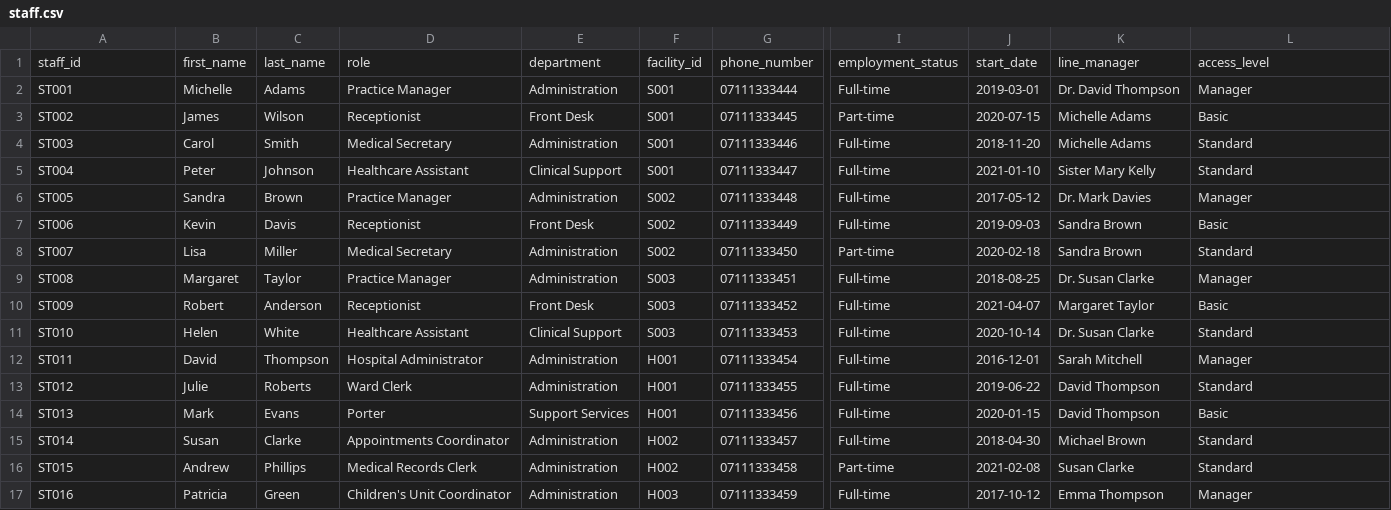
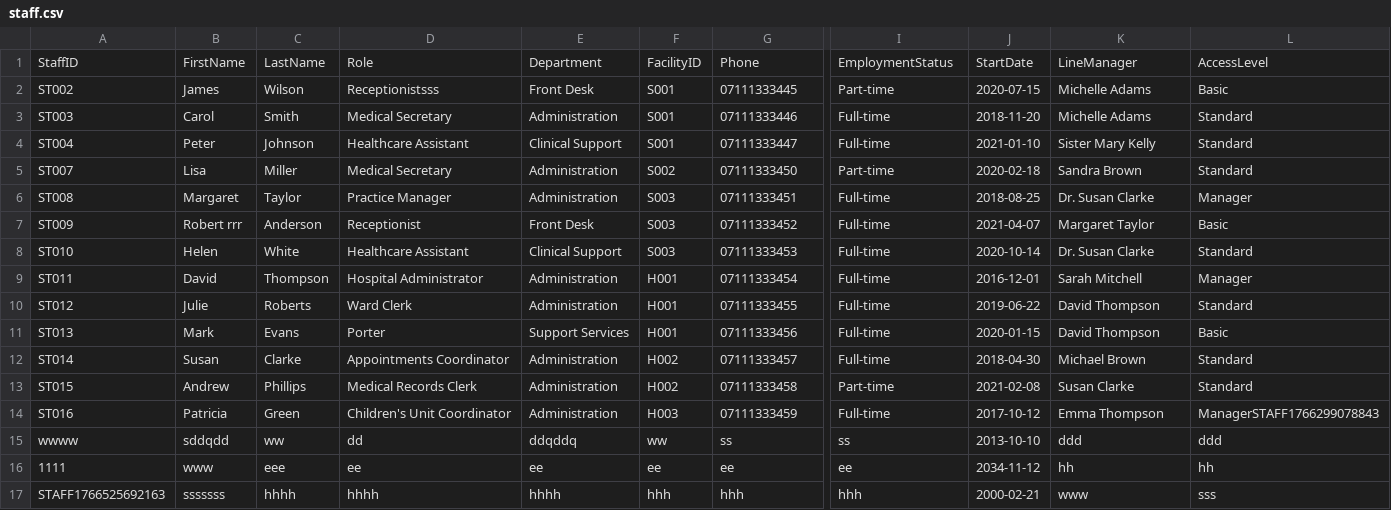
Before and after one commit to iTzitif/part2-mvc-java-project, a CSV file: referral/data/staff.csv, drawn as a sheet; only a part is shown, gaps mark what is left out; removed rows and columns are numbered as before the commit, all else as after; rows hold the shown columns only; the diff names each change by its address in the sheet, - before the commit and + after, or states it on an @@ line.

```diff
--- a/referral/data/staff.csv
+++ b/referral/data/staff.csv
-row 1: staff_id | first_name | last_name | role | department | facility_id | phone_number | employment_status | start_date | line_manager | access_level
-row 2: ST001 | Michelle | Adams | Practice Manager | Administration | S001 | 07111333444 | Full-time | 2019-03-01 | Dr. David Thompson | Manager
+row 1: StaffID | FirstName | LastName | Role | Department | FacilityID | Phone | EmploymentStatus | StartDate | LineManager | AccessLevel
-D2: Receptionist
+D2: Receptionistsss
-row 6: ST005 | Sandra | Brown | Practice Manager | Administration | S002 | 07111333448 | Full-time | 2017-05-12 | Dr. Mark Davies | Manager
-row 7: ST006 | Kevin | Davis | Receptionist | Front Desk | S002 | 07111333449 | Full-time | 2019-09-03 | Sandra Brown | Basic
-B7: Robert
+B7: Robert rrr
-L14: Manager
+L14: ManagerSTAFF1766299078843
+row 15: wwww | sddqdd | ww | dd | ddqddq | ww | ss | ss | 2013-10-10 | ddd | ddd
+row 16: 1111 | www | eee | ee | ee | ee | ee | ee | 2034-11-12 | hh | hh
+row 17: STAFF1766525692163 | sssssss | hhhh | hhhh | hhhh | hhh | hhh | hhh | 2000-02-21 | www | sss
```
Also changed, not shown: referral/data/appointments.csv, referral/data/facilities.csv, 23 other files.
